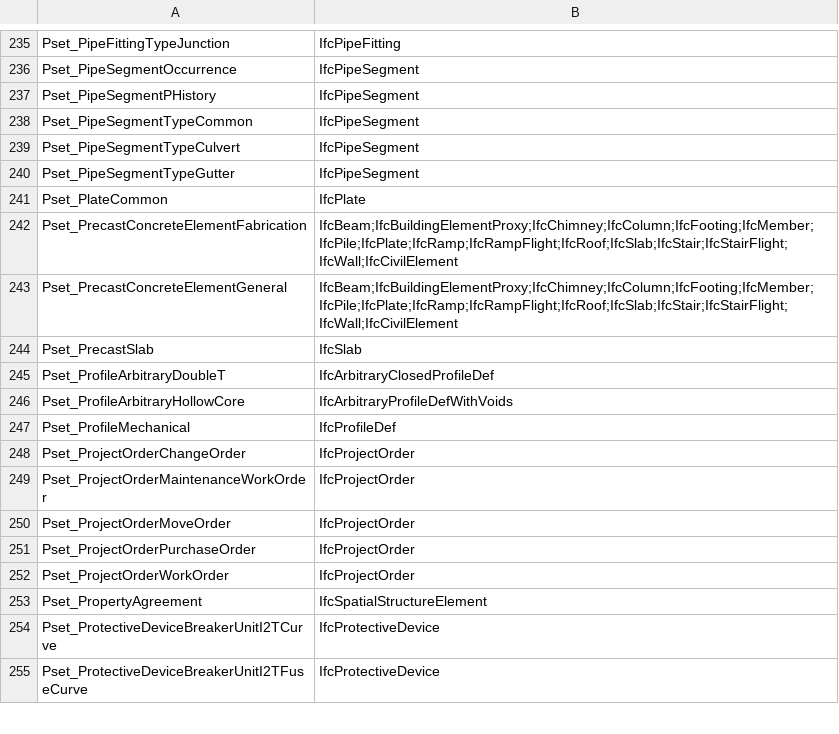
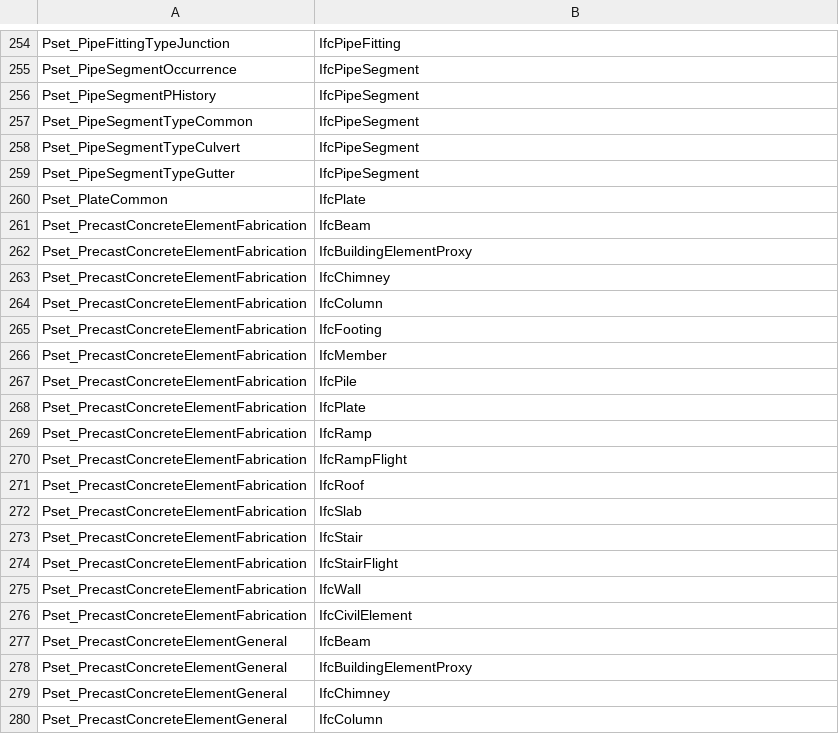
Before and after one commit to buildingSMART/ifc-gherkin-rules, a CSV file: features/resources/property_set_definitions/IFC4_definitions.csv, drawn as a sheet; only a part is shown, gaps mark what is left out; the shorter side is filled out with more unchanged rows; the diff covers the shown part only.

```diff
--- a/features/resources/property_set_definitions/IFC4_definitions.csv
+++ b/features/resources/property_set_definitions/IFC4_definitions.csv
@@ -241,3 +260,21 @@ Pset_PipeSegmentTypeGutter,IfcPipeSegment
 Pset_PlateCommon,IfcPlate
-Pset_PrecastConcreteElementFabrication,IfcBeam;IfcBuildingElementProxy;IfcChimney;IfcColumn;IfcFooting;IfcMember;IfcPile;IfcPlate;IfcRamp;IfcRampFlight;IfcRoof;IfcSlab;IfcStair;IfcStairFlight;IfcWall;IfcCivilElement
-Pset_PrecastConcreteElementGeneral,IfcBeam;IfcBuildingElementProxy;IfcChimney;IfcColumn;IfcFooting;IfcMember;IfcPile;IfcPlate;IfcRamp;IfcRampFlight;IfcRoof;IfcSlab;IfcStair;IfcStairFlight;IfcWall;IfcCivilElement
+Pset_PrecastConcreteElementFabrication,IfcBeam
+Pset_PrecastConcreteElementFabrication,IfcBuildingElementProxy
+Pset_PrecastConcreteElementFabrication,IfcChimney
+Pset_PrecastConcreteElementFabrication,IfcColumn
+Pset_PrecastConcreteElementFabrication,IfcFooting
+Pset_PrecastConcreteElementFabrication,IfcMember
+Pset_PrecastConcreteElementFabrication,IfcPile
+Pset_PrecastConcreteElementFabrication,IfcPlate
+Pset_PrecastConcreteElementFabrication,IfcRamp
+Pset_PrecastConcreteElementFabrication,IfcRampFlight
+Pset_PrecastConcreteElementFabrication,IfcRoof
+Pset_PrecastConcreteElementFabrication,IfcSlab
+Pset_PrecastConcreteElementFabrication,IfcStair
+Pset_PrecastConcreteElementFabrication,IfcStairFlight
+Pset_PrecastConcreteElementFabrication,IfcWall
+Pset_PrecastConcreteElementFabrication,IfcCivilElement
+Pset_PrecastConcreteElementGeneral,IfcBeam
+Pset_PrecastConcreteElementGeneral,IfcBuildingElementProxy
+Pset_PrecastConcreteElementGeneral,IfcChimney
+Pset_PrecastConcreteElementGeneral,IfcColumn
```
Also changed, not shown: 39 added rows and 7 edited cells elsewhere in this file, features/resources/property_set_definitions/IFC2x3_definitions.csv, 4 other files.
